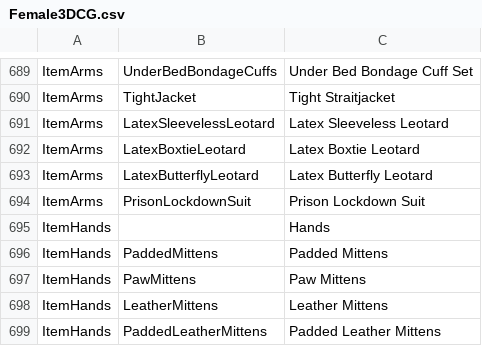
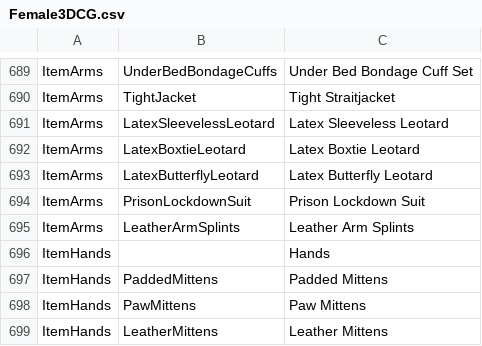
Before and after one commit to gatetrek/Bondage-College, a CSV file: BondageClub/Assets/Female3DCG/Female3DCG.csv, drawn as a sheet; only a part is shown, gaps mark what is left out; the shorter side is filled out with more unchanged rows.

```diff
--- a/BondageClub/Assets/Female3DCG/Female3DCG.csv
+++ b/BondageClub/Assets/Female3DCG/Female3DCG.csv
@@ -694,2 +694,3 @@ ItemArms,LatexButterflyLeotard,Latex Butterfly Leotard
 ItemArms,PrisonLockdownSuit,Prison Lockdown Suit
+ItemArms,LeatherArmSplints,Leather Arm Splints
 ItemHands,,Hands
```
Also changed, not shown: 2 other files.
